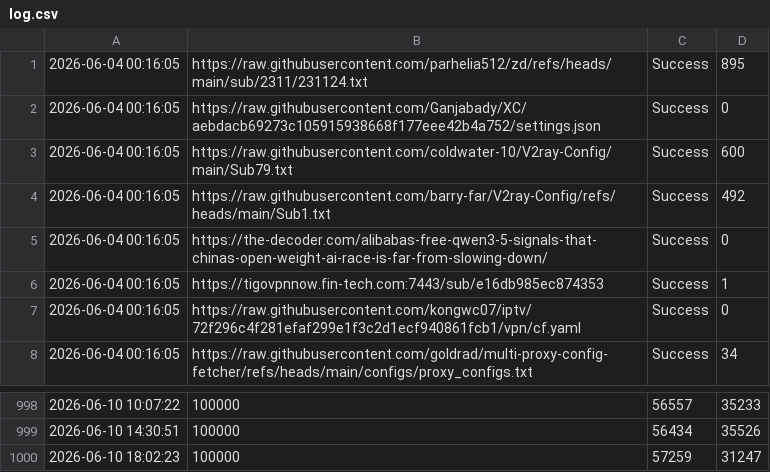
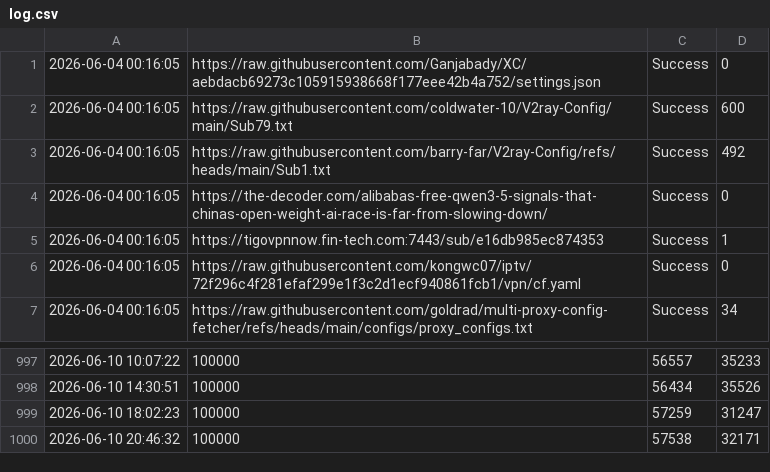
Before and after one commit to YaltaVPN/Rashirinaya_Podpidka, a CSV file: log.csv, drawn as a sheet; only a part is shown, gaps mark what is left out.

```diff
--- a/log.csv
+++ b/log.csv
@@ -1,2 +1 @@
-2026-06-04 00:16:05,https://raw.githubusercontent.com/parhelia512/zd/refs/heads/main/sub/2311/231124.txt,Success,895
 2026-06-04 00:16:05,https://raw.githubusercontent.com/Ganjabady/XC/aebdacb69273c105915938668f177eee42b4a752/settings.json,Success,0
@@ -1000 +999,2 @@
 2026-06-10 18:02:23,100000,57259,31247
+2026-06-10 20:46:32,100000,57538,32171
```
Also changed, not shown: 1 other file.
